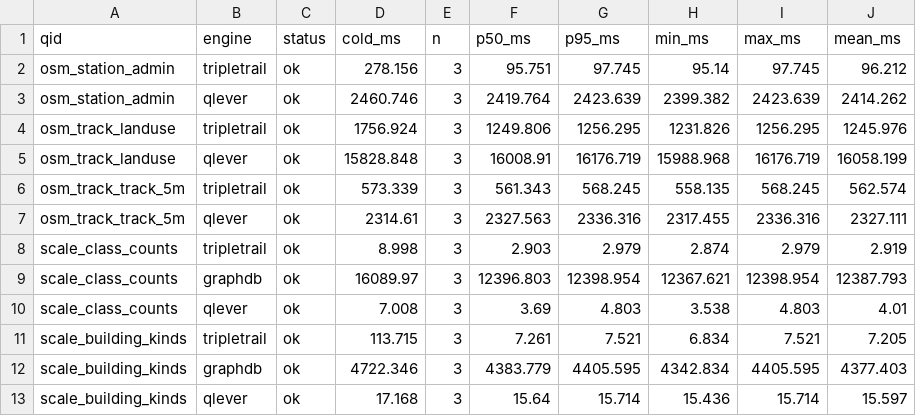
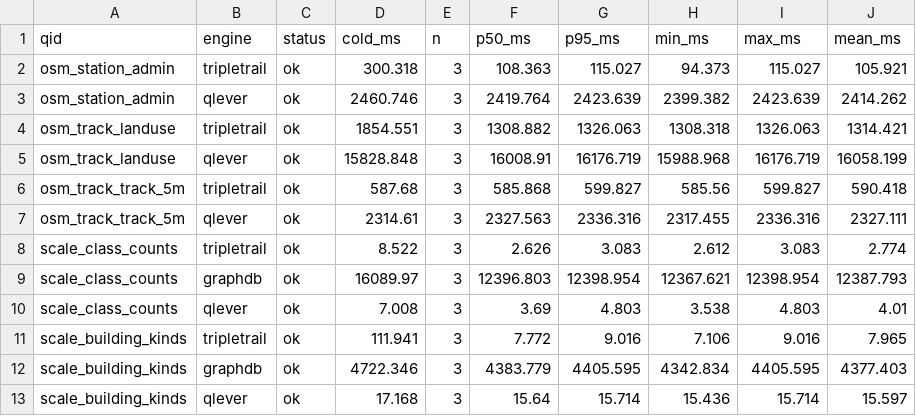
Before and after one commit to Matdata-eu/tripletrail-bench, a CSV file: bench/v2/results/osm_benelux/summary.csv, drawn as a sheet; only a part is shown; the diff covers the shown part only.

```diff
--- a/bench/v2/results/osm_benelux/summary.csv
+++ b/bench/v2/results/osm_benelux/summary.csv
@@ -1,12 +1,12 @@
 qid,engine,status,cold_ms,n,p50_ms,p95_ms,min_ms,max_ms,mean_ms
-osm_station_admin,tripletrail,ok,278.156,3,95.751,97.745,95.14,97.745,96.212
+osm_station_admin,tripletrail,ok,300.318,3,108.363,115.027,94.373,115.027,105.921
 osm_station_admin,qlever,ok,2460.746,3,2419.764,2423.639,2399.382,2423.639,2414.262
-osm_track_landuse,tripletrail,ok,1756.924,3,1249.806,1256.295,1231.826,1256.295,1245.976
+osm_track_landuse,tripletrail,ok,1854.551,3,1308.882,1326.063,1308.318,1326.063,1314.421
 osm_track_landuse,qlever,ok,15828.848,3,16008.91,16176.719,15988.968,16176.719,16058.199
-osm_track_track_5m,tripletrail,ok,573.339,3,561.343,568.245,558.135,568.245,562.574
+osm_track_track_5m,tripletrail,ok,587.68,3,585.868,599.827,585.56,599.827,590.418
 osm_track_track_5m,qlever,ok,2314.61,3,2327.563,2336.316,2317.455,2336.316,2327.111
-scale_class_counts,tripletrail,ok,8.998,3,2.903,2.979,2.874,2.979,2.919
+scale_class_counts,tripletrail,ok,8.522,3,2.626,3.083,2.612,3.083,2.774
 scale_class_counts,graphdb,ok,16089.97,3,12396.803,12398.954,12367.621,12398.954,12387.793
 scale_class_counts,qlever,ok,7.008,3,3.69,4.803,3.538,4.803,4.01
-scale_building_kinds,tripletrail,ok,113.715,3,7.261,7.521,6.834,7.521,7.205
+scale_building_kinds,tripletrail,ok,111.941,3,7.772,9.016,7.106,9.016,7.965
 scale_building_kinds,graphdb,ok,4722.346,3,4383.779,4405.595,4342.834,4405.595,4377.403
```
Also changed, not shown: 12 edited cells elsewhere in this file, bench/v2/results/dashboard/provenance.csv, bench/v2/results/dashboard/spatial_load.csv, 19 other files.
